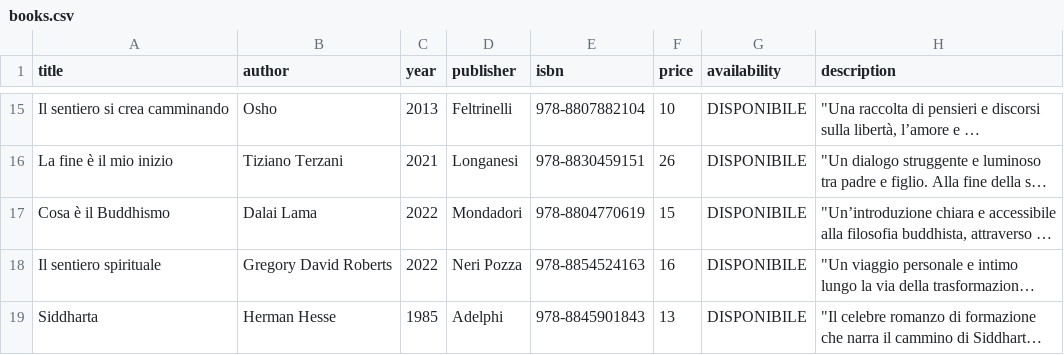
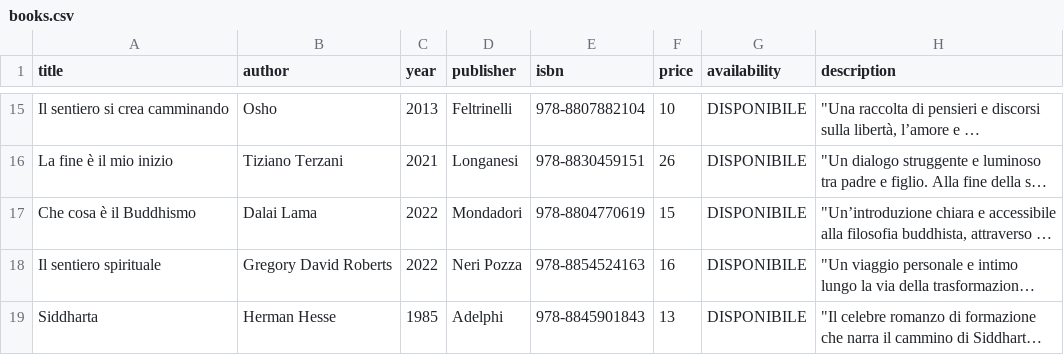
Before and after one commit to silvia8gasparini/Shiori-to-iro-no-ibuki_Backend_Capstone_Project, a CSV file: src/main/resources/books.csv, drawn as a sheet; only a part is shown, gaps mark what is left out; long unchanged cells end in …; the diff names each change by its address in the sheet, - before the commit and + after, or states it on an @@ line.

```diff
--- a/src/main/resources/books.csv
+++ b/src/main/resources/books.csv
-A17 (title): Cosa è il Buddhismo
+A17 (title): Che cosa è il Buddhismo
```
Also changed, not shown: 14 other files.
